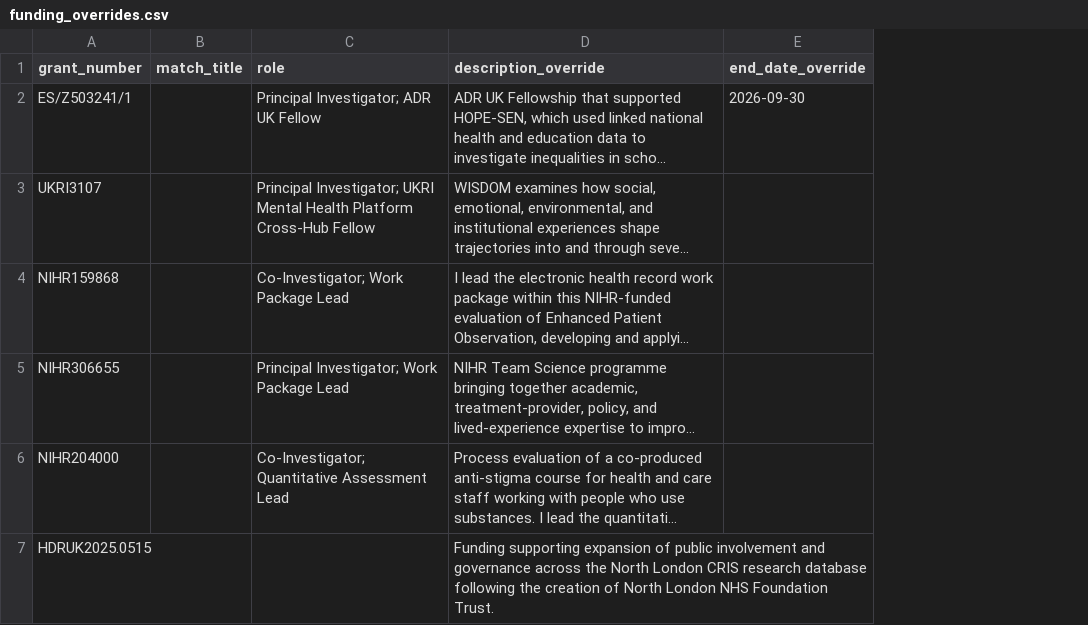
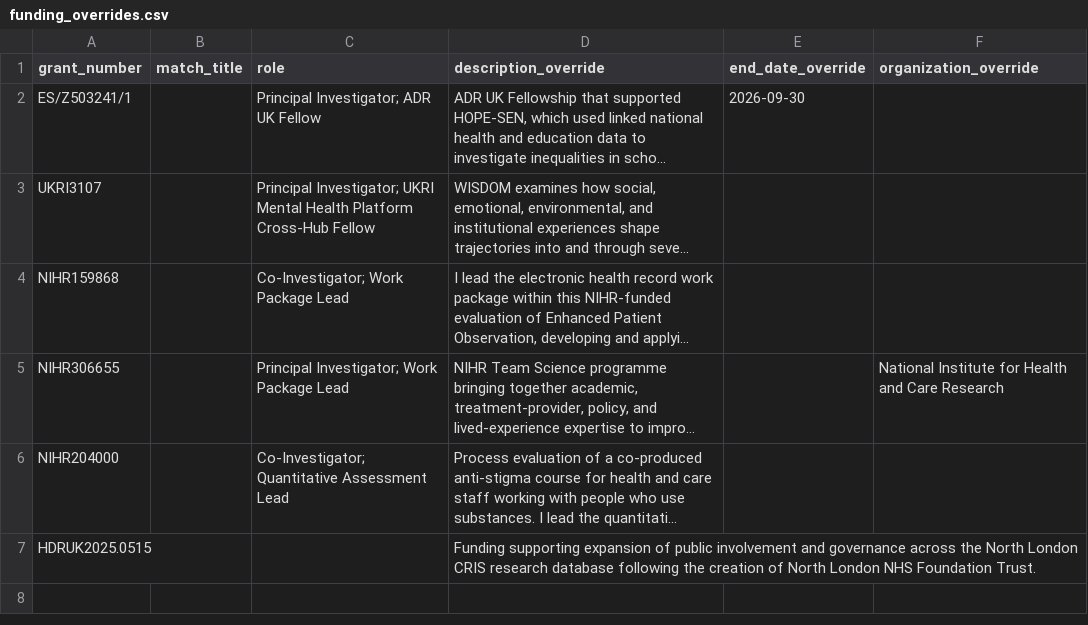
Before and after one commit to yangjustinc/yangjustinc-blogdown, a CSV file: data/site/funding_overrides.csv, drawn as a sheet; long unchanged cells end in …; the diff names each change by its address in the sheet, - before the commit and + after, or states it on an @@ line.

```diff
--- a/data/site/funding_overrides.csv
+++ b/data/site/funding_overrides.csv
+column F (organization_override), row 5: National Institute for Health and Care Research
```
Also changed, not shown: data/site/talks.csv, 4 other files.
